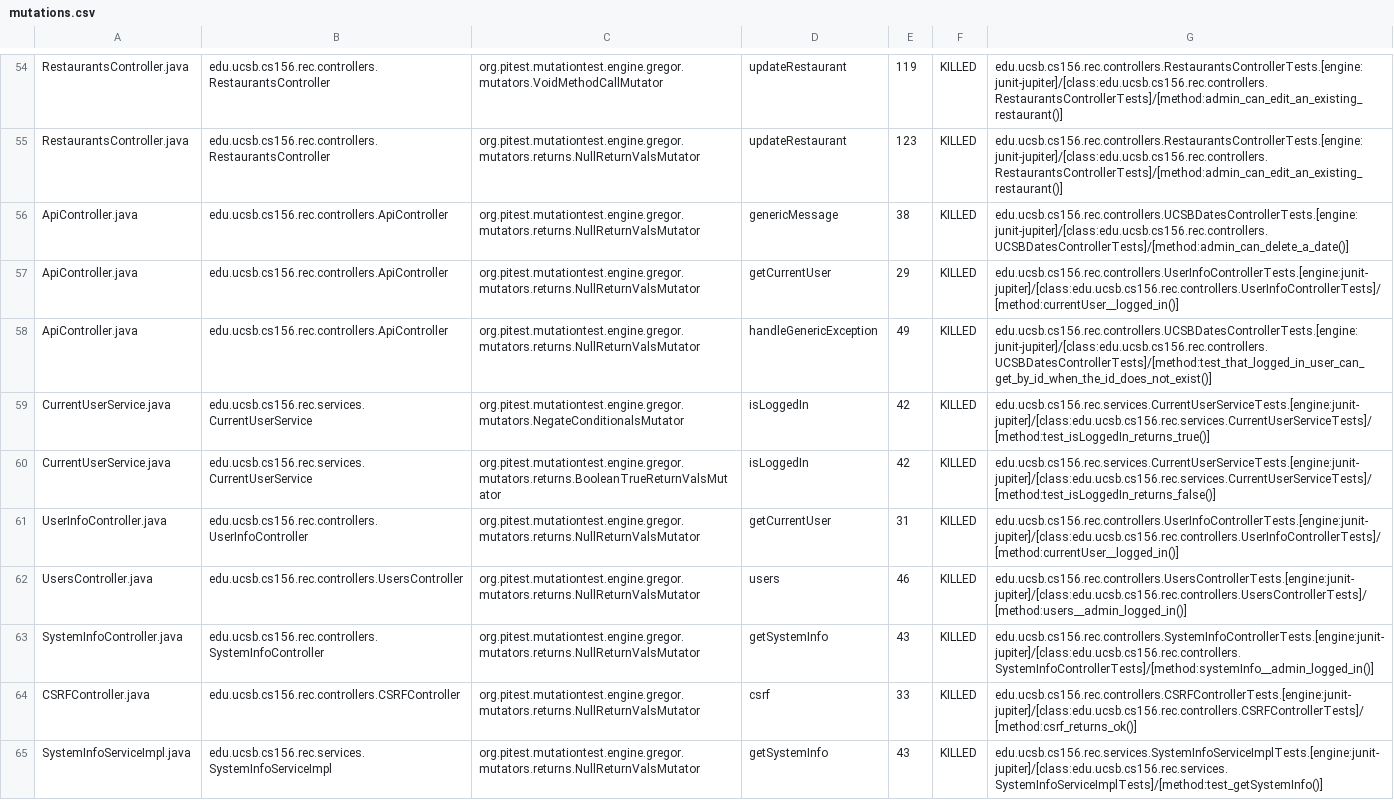
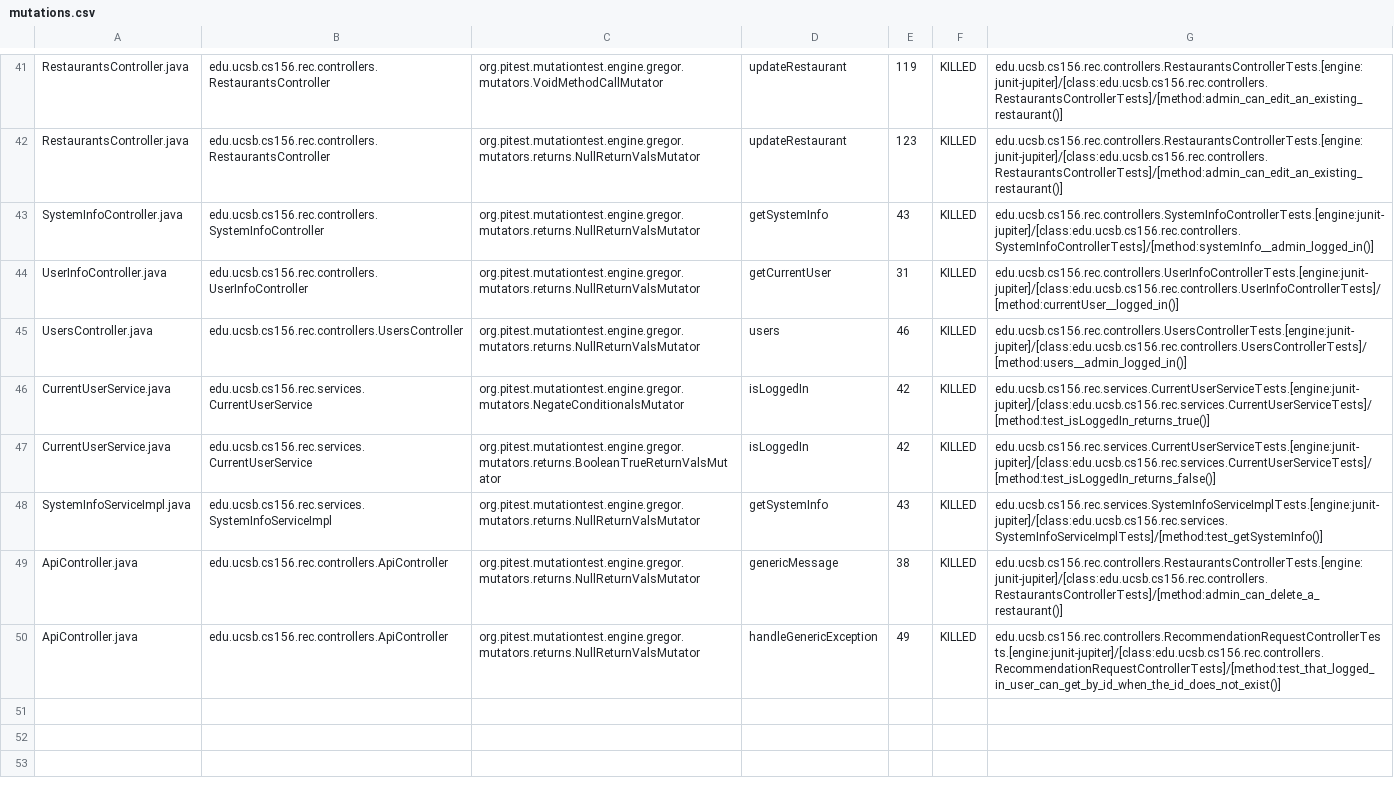
Before and after one commit to ucsb-cs156-f24/proj-rec-f24-07, a CSV file: prs/59/pitest/mutations.csv, drawn as a sheet; only a part is shown, gaps mark what is left out; the diff covers the shown part only.

Commit message:
Deploying to gh-pages from @ ucsb-cs156-f24/proj-rec-f24-07@066639238109d8498ff43f09073f82ce9485814b 🚀

```diff
--- a/prs/59/pitest/mutations.csv
+++ b/prs/59/pitest/mutations.csv
@@ -55,11 +42,9 @@ RestaurantsController.java,edu.ucsb.cs156.rec.controllers.RestaurantsController,
 RestaurantsController.java,edu.ucsb.cs156.rec.controllers.RestaurantsController,org.pitest.mutationtest.engine.gregor.mutators.returns.NullReturnValsMutator,updateRestaurant,123,KILLED,edu.ucsb.cs156.rec.controllers.RestaurantsControllerTests.[engine:junit-jupiter]/[class:edu.ucsb.cs156.rec.controllers.RestaurantsControllerTests]/[method:admin_can_edit_an_existing_restaurant()]
-ApiController.java,edu.ucsb.cs156.rec.controllers.ApiController,org.pitest.mutationtest.engine.gregor.mutators.returns.NullReturnValsMutator,genericMessage,38,KILLED,edu.ucsb.cs156.rec.controllers.UCSBDatesControllerTests.[engine:junit-jupiter]/[class:edu.ucsb.cs156.rec.controllers.UCSBDatesControllerTests]/[method:admin_can_delete_a_date()]
-ApiController.java,edu.ucsb.cs156.rec.controllers.ApiController,org.pitest.mutationtest.engine.gregor.mutators.returns.NullReturnValsMutator,getCurrentUser,29,KILLED,edu.ucsb.cs156.rec.controllers.UserInfoControllerTests.[engine:junit-jupiter]/[class:edu.ucsb.cs156.rec.controllers.UserInfoControllerTests]/[method:currentUser__logged_in()]
-ApiController.java,edu.ucsb.cs156.rec.controllers.ApiController,org.pitest.mutationtest.engine.gregor.mutators.returns.NullReturnValsMutator,handleGenericException,49,KILLED,edu.ucsb.cs156.rec.controllers.UCSBDatesControllerTests.[engine:junit-jupiter]/[class:edu.ucsb.cs156.rec.controllers.UCSBDatesControllerTests]/[method:test_that_logged_in_user_can_get_by_id_when_the_id_does_not_exist()]
+SystemInfoController.java,edu.ucsb.cs156.rec.controllers.SystemInfoController,org.pitest.mutationtest.engine.gregor.mutators.returns.NullReturnValsMutator,getSystemInfo,43,KILLED,edu.ucsb.cs156.rec.controllers.SystemInfoControllerTests.[engine:junit-jupiter]/[class:edu.ucsb.cs156.rec.controllers.SystemInfoControllerTests]/[method:systemInfo__admin_logged_in()]
+UserInfoController.java,edu.ucsb.cs156.rec.controllers.UserInfoController,org.pitest.mutationtest.engine.gregor.mutators.returns.NullReturnValsMutator,getCurrentUser,31,KILLED,edu.ucsb.cs156.rec.controllers.UserInfoControllerTests.[engine:junit-jupiter]/[class:edu.ucsb.cs156.rec.controllers.UserInfoControllerTests]/[method:currentUser__logged_in()]
+UsersController.java,edu.ucsb.cs156.rec.controllers.UsersController,org.pitest.mutationtest.engine.gregor.mutators.returns.NullReturnValsMutator,users,46,KILLED,edu.ucsb.cs156.rec.controllers.UsersControllerTests.[engine:junit-jupiter]/[class:edu.ucsb.cs156.rec.controllers.UsersControllerTests]/[method:users__admin_logged_in()]
 CurrentUserService.java,edu.ucsb.cs156.rec.services.CurrentUserService,org.pitest.mutationtest.engine.gregor.mutators.NegateConditionalsMutator,isLoggedIn,42,KILLED,edu.ucsb.cs156.rec.services.CurrentUserServiceTests.[engine:junit-jupiter]/[class:edu.ucsb.cs156.rec.services.CurrentUserServiceTests]/[method:test_isLoggedIn_returns_true()]
 CurrentUserService.java,edu.ucsb.cs156.rec.services.CurrentUserService,org.pitest.mutationtest.engine.gregor.mutators.returns.BooleanTrueReturnValsMutator,isLoggedIn,42,KILLED,edu.ucsb.cs156.rec.services.CurrentUserServiceTests.[engine:junit-jupiter]/[class:edu.ucsb.cs156.rec.services.CurrentUserServiceTests]/[method:test_isLoggedIn_returns_false()]
-UserInfoController.java,edu.ucsb.cs156.rec.controllers.UserInfoController,org.pitest.mutationtest.engine.gregor.mutators.returns.NullReturnValsMutator,getCurrentUser,31,KILLED,edu.ucsb.cs156.rec.controllers.UserInfoControllerTests.[engine:junit-jupiter]/[class:edu.ucsb.cs156.rec.controllers.UserInfoControllerTests]/[method:currentUser__logged_in()]
-UsersController.java,edu.ucsb.cs156.rec.controllers.UsersController,org.pitest.mutationtest.engine.gregor.mutators.returns.NullReturnValsMutator,users,46,KILLED,edu.ucsb.cs156.rec.controllers.UsersControllerTests.[engine:junit-jupiter]/[class:edu.ucsb.cs156.rec.controllers.UsersControllerTests]/[method:users__admin_logged_in()]
-SystemInfoController.java,edu.ucsb.cs156.rec.controllers.SystemInfoController,org.pitest.mutationtest.engine.gregor.mutators.returns.NullReturnValsMutator,getSystemInfo,43,KILLED,edu.ucsb.cs156.rec.controllers.SystemInfoControllerTests.[engine:junit-jupiter]/[class:edu.ucsb.cs156.rec.controllers.SystemInfoControllerTests]/[method:systemInfo__admin_logged_in()]
-CSRFController.java,edu.ucsb.cs156.rec.controllers.CSRFController,org.pitest.mutationtest.engine.gregor.mutators.returns.NullReturnValsMutator,csrf,33,KILLED,edu.ucsb.cs156.rec.controllers.CSRFControllerTests.[engine:junit-jupiter]/[class:edu.ucsb.cs156.rec.controllers.CSRFControllerTests]/[method:csrf_returns_ok()]
 SystemInfoServiceImpl.java,edu.ucsb.cs156.rec.services.SystemInfoServiceImpl,org.pitest.mutationtest.engine.gregor.mutators.returns.NullReturnValsMutator,getSystemInfo,43,KILLED,edu.ucsb.cs156.rec.services.SystemInfoServiceImplTests.[engine:junit-jupiter]/[class:edu.ucsb.cs156.rec.services.SystemInfoServiceImplTests]/[method:test_getSystemInfo()]
+ApiController.java,edu.ucsb.cs156.rec.controllers.ApiController,org.pitest.mutationtest.engine.gregor.mutators.returns.NullReturnValsMutator,genericMessage,38,KILLED,edu.ucsb.cs156.rec.controllers.RestaurantsControllerTests.[engine:junit-jupiter]/[class:edu.ucsb.cs156.rec.controllers.RestaurantsControllerTests]/[method:admin_can_delete_a_restaurant()]
+ApiController.java,edu.ucsb.cs156.rec.controllers.ApiController,org.pitest.mutationtest.engine.gregor.mutators.returns.NullReturnValsMutator,handleGenericException,49,KILLED,edu.ucsb.cs156.rec.controllers.RecommendationRequestControllerTests.[engine:junit-jupiter]/[class:edu.ucsb.cs156.rec.controllers.RecommendationRequestControllerTests]/[method:test_that_logged_in_user_can_get_by_id_when_the_id_does_not_exist()]
```
Also changed, not shown: 15 removed rows elsewhere in this file, 13 other files.
